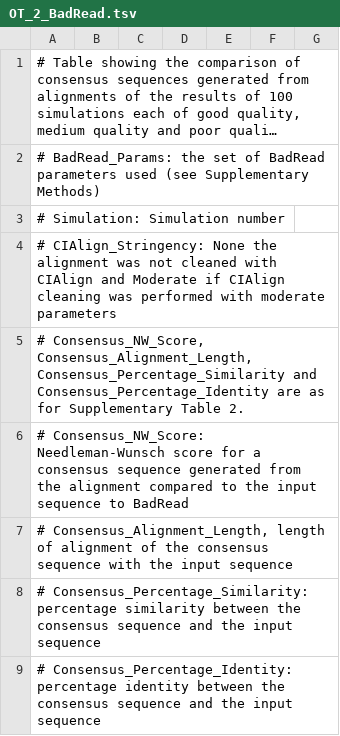
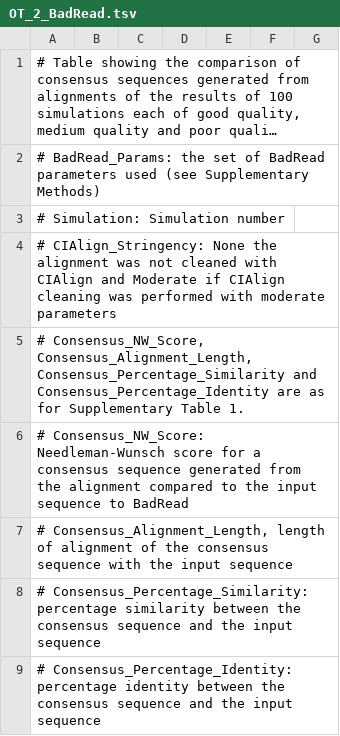
Before and after one commit to KatyBrown/CIAlign, a TSV file: benchmarking/tables/OT_2_BadRead.tsv, drawn as a sheet; only a part is shown; long unchanged cells end in ….

Commit message:
updated table numbers in online tables

```diff
--- a/benchmarking/tables/OT_2_BadRead.tsv
+++ b/benchmarking/tables/OT_2_BadRead.tsv
@@ -4,3 +4,3 @@
 # CIAlign_Stringency: None the alignment was not cleaned with CIAlign and Moderate if CIAlign cleaning was performed with moderate parameters
-# Consensus_NW_Score, Consensus_Alignment_Length, Consensus_Percentage_Similarity and  Consensus_Percentage_Identity are as for Supplementary Table 2.
+# Consensus_NW_Score, Consensus_Alignment_Length, Consensus_Percentage_Similarity and  Consensus_Percentage_Identity are as for Supplementary Table 1.
 # Consensus_NW_Score: Needleman-Wunsch score for a consensus sequence generated from the alignment compared to the input sequence to BadRead
```
Also changed, not shown: benchmarking/tables/OT_3_HomFam.tsv, benchmarking/tables/OT_6_Trimmers.tsv, 1 other file.
